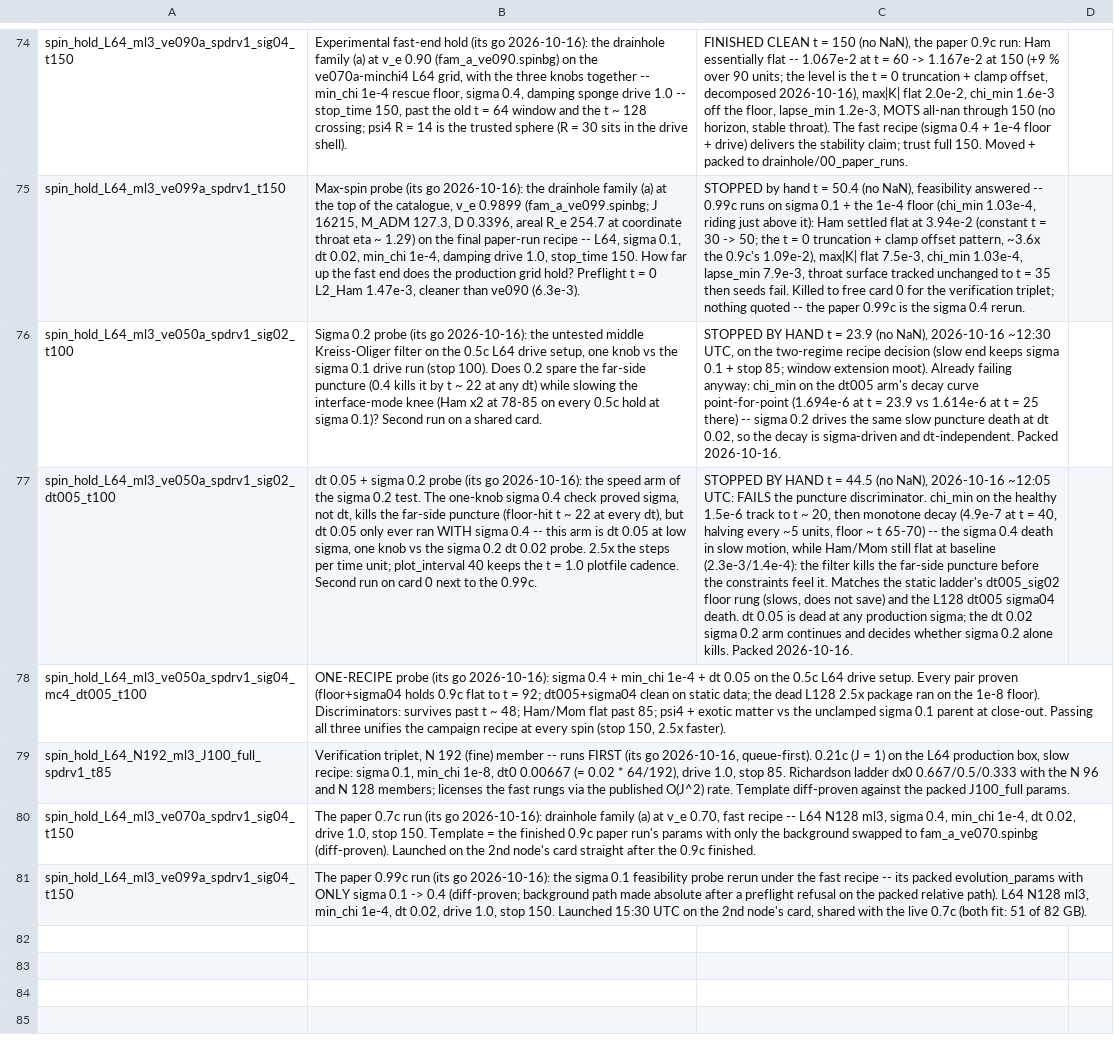
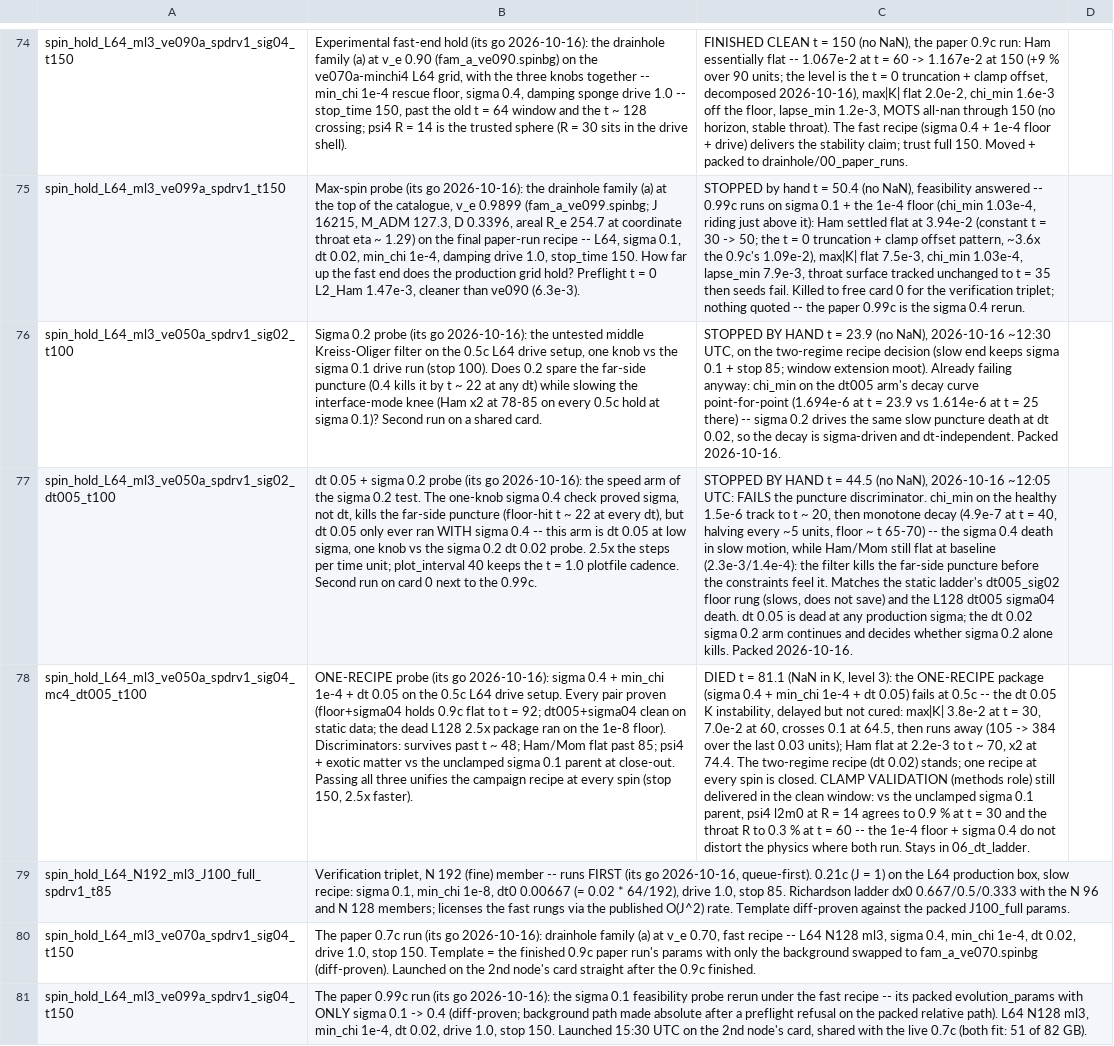
Before and after one commit to Nikchik-coder/GRTeclyn, a TSV file: results/spinningwormhole/runs_registry.tsv, drawn as a sheet; only a part is shown, gaps mark what is left out; the diff names each change by its address in the sheet, - before the commit and + after, or states it on an @@ line.

Commit message:
Spinning: one-recipe probe died t=81.1; dt 0.05 closed, clamp validated
NaN in K at t = 81.1 on the 0.5c one-recipe probe (sigma 0.4 + min_chi
1e-4 + dt 0.05): the dt 0.05 K instability is delayed by the filter +
floor (K > 0.1 at t = 64.5 vs 22 bare) but not cured -- max|K| 105 ->
384 in the last 0.03 units. Ham flat at 2.2e-3 to ~70, x2 at 74.4.
One recipe at every spin is closed; the two-regime dt 0.02 recipe is
final. The methods role survives: in the clean window the clamped run
matches the unclamped sigma 0.1 parent (psi4 l2m0 at R = 14 to 0.9 % at
t = 30, throat R to 0.3 % at t = 60). Trust 70; pack follows the drain.

```diff
--- a/results/spinningwormhole/runs_registry.tsv
+++ b/results/spinningwormhole/runs_registry.tsv
-C78: (empty)
+C78: DIED t = 81.1 (NaN in K, level 3): the ONE-RECIPE package (sigma 0.4 + min_chi 1e-4 + dt 0.05) fails at 0.5c -- the dt 0.05 K instability, delayed but not cured: max|K| 3.8e-2 at t = 30, 7.0e-2 at 60, crosses 0.1 at 64.5, then runs away (105 -> 384 over the last 0.03 units); Ham flat at 2.2e-3 to t ~ 70, x2 at 74.4. The two-regime recipe (dt 0.02) stands; one recipe at every spin is closed. CLAMP VALIDATION (methods role) still delivered in the clean window: vs the unclamped sigma 0.1 parent, psi4 l2m0 at R = 14 agrees to 0.9 % at t = 30 and the throat R to 0.3 % at t = 60 -- the 1e-4 floor + sigma 0.4 do not distort the physics where both run. Stays in 06_dt_ladder.
```
Also changed, not shown: results/spinningwormhole/trust_windows.tsv, 1 other file.
